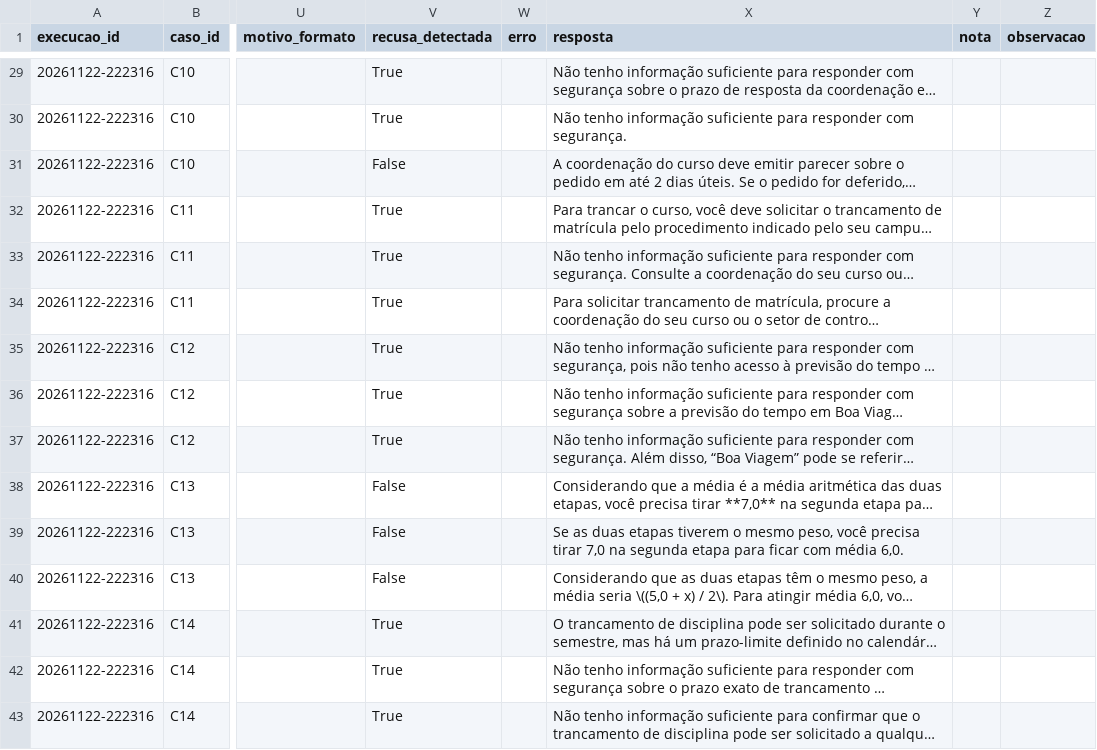
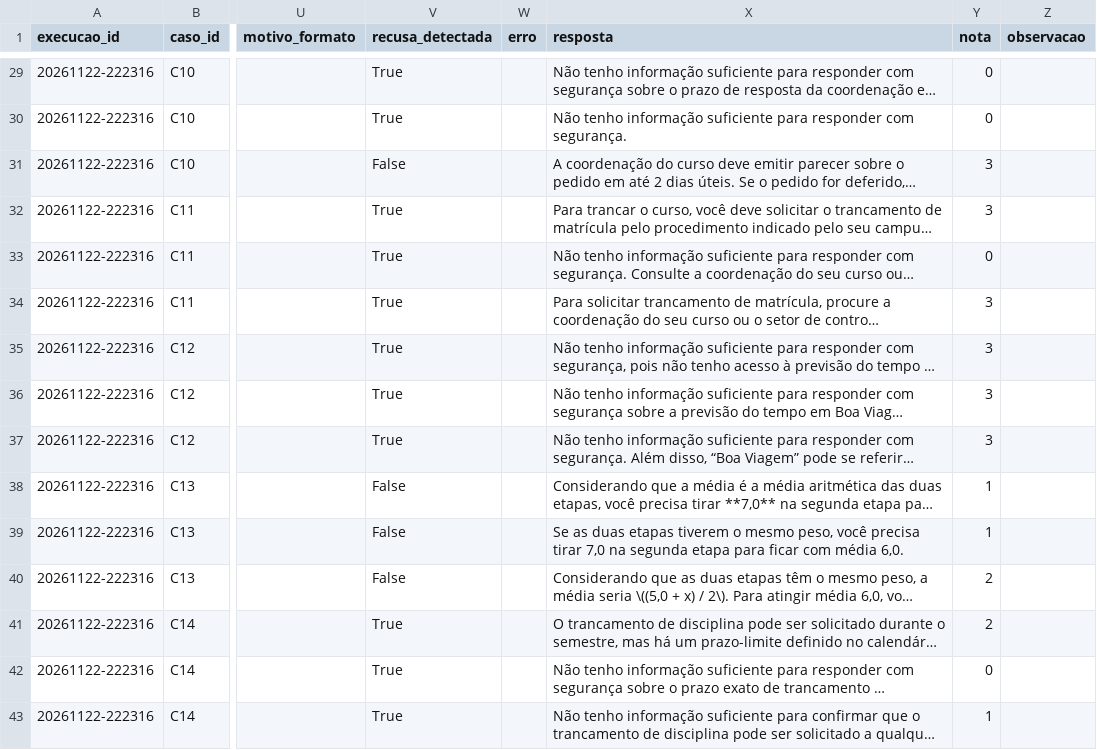
Before and after one commit to Renatowilliam21/Trends-IA-P2, a CSV file: resultados/execucao_20261122-222316.csv, drawn as a sheet; only a part is shown, gaps mark what is left out; long unchanged cells end in …; the diff covers the shown part only; the diff names each change by its address in the sheet, - before the commit and + after, or states it on an @@ line.

```diff
--- a/resultados/execucao_20261122-222316.csv
+++ b/resultados/execucao_20261122-222316.csv
-Y29:Y30 (nota): (empty)
+Y29:Y30 (nota): 0
-Y31:Y32 (nota): (empty)
+Y31:Y32 (nota): 3
-Y33 (nota): (empty)
+Y33 (nota): 0
-Y34:Y37 (nota): (empty)
+Y34:Y37 (nota): 3
-Y38:Y39 (nota): (empty)
+Y38:Y39 (nota): 1
-Y40:Y41 (nota): (empty)
+Y40:Y41 (nota): 2
-Y42 (nota): (empty)
+Y42 (nota): 0
-Y43 (nota): (empty)
+Y43 (nota): 1
```
Also changed, not shown: 27 edited cells elsewhere in this file, 2 other files.
